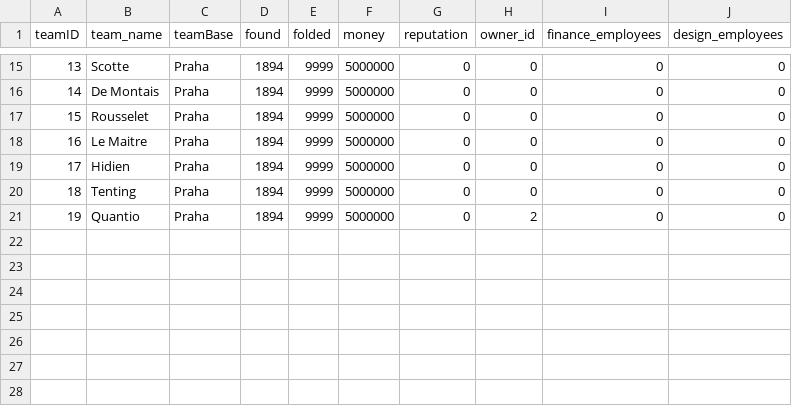
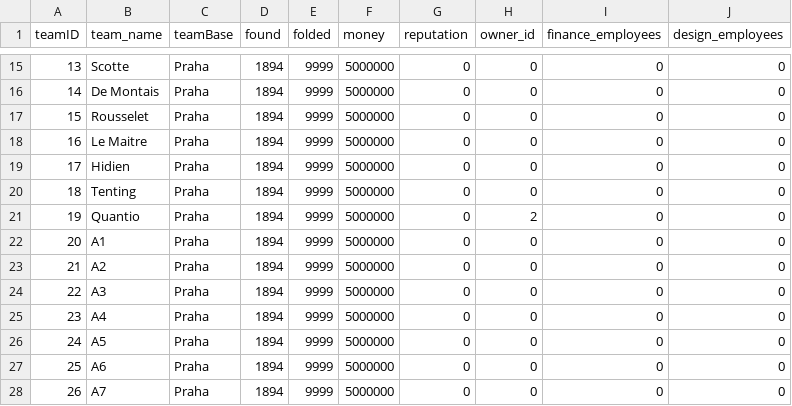
Before and after one commit to scirafra/historical-racing-manager, a CSV file: src/historical_racing_manager/my_data/teams.csv, drawn as a sheet; only a part is shown, gaps mark what is left out; the diff names each change by its address in the sheet, - before the commit and + after, or states it on an @@ line.

```diff
--- a/src/historical_racing_manager/my_data/teams.csv
+++ b/src/historical_racing_manager/my_data/teams.csv
+row 22: 20 | A1 | Praha | 1894 | 9999 | 5000000 | 0 | 0 | 0 | 0
+row 23: 21 | A2 | Praha | 1894 | 9999 | 5000000 | 0 | 0 | 0 | 0
+row 24: 22 | A3 | Praha | 1894 | 9999 | 5000000 | 0 | 0 | 0 | 0
+row 25: 23 | A4 | Praha | 1894 | 9999 | 5000000 | 0 | 0 | 0 | 0
+row 26: 24 | A5 | Praha | 1894 | 9999 | 5000000 | 0 | 0 | 0 | 0
+row 27: 25 | A6 | Praha | 1894 | 9999 | 5000000 | 0 | 0 | 0 | 0
+row 28: 26 | A7 | Praha | 1894 | 9999 | 5000000 | 0 | 0 | 0 | 0
```
Also changed, not shown: src/historical_racing_manager/my_data/STcontract.csv, 9 other files.
